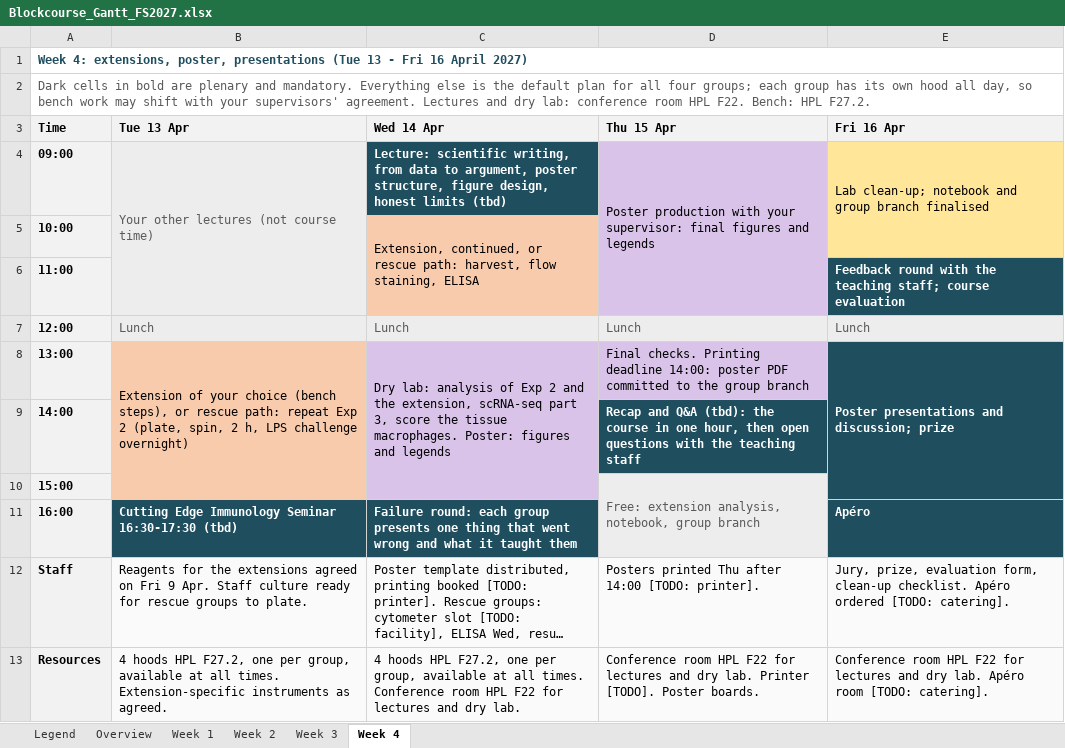
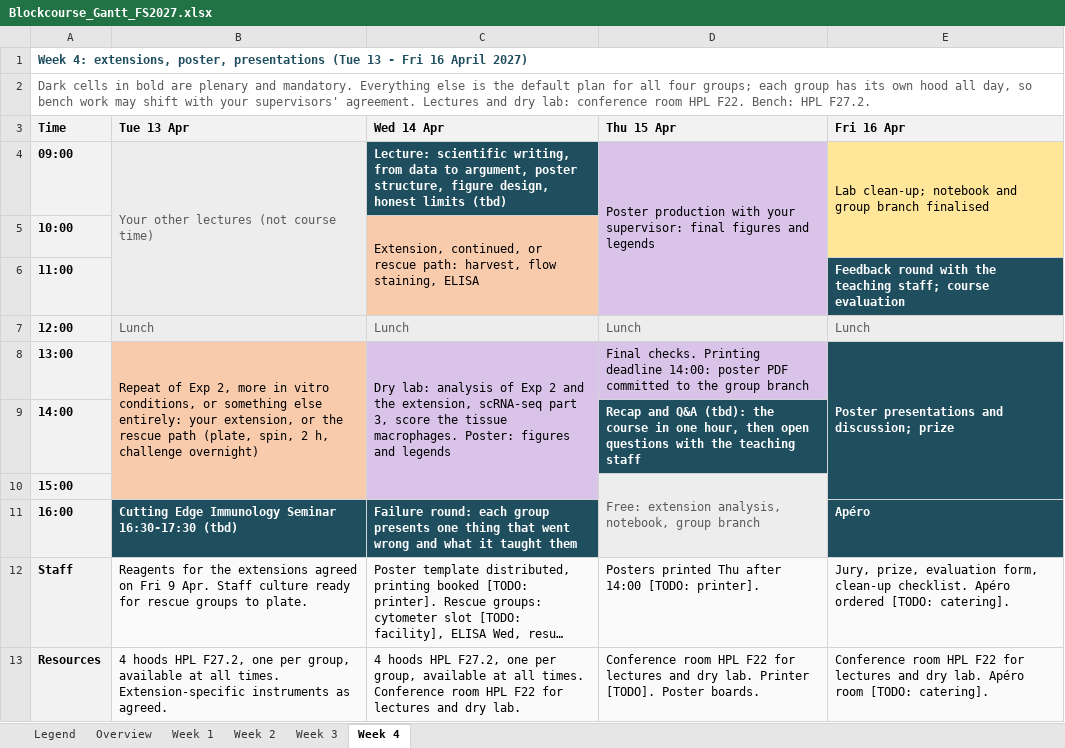
Before and after one commit to TizzuLab/Blockrophage, an Excel workbook: tools/schedule/Blockcourse_Gantt_FS2027.xlsx, sheet Week 4, drawn as a sheet; long unchanged cells end in …; values as stored, in another font and other column widths than the file's, no borders; the diff names each change by its address in the sheet, - before the commit and + after, or states it on an @@ line.

```diff
--- a/tools/schedule/Blockcourse_Gantt_FS2027.xlsx (sheet Week 4)
+++ b/tools/schedule/Blockcourse_Gantt_FS2027.xlsx (sheet Week 4)
-B8 (Tue 13 Apr): Extension of your choice (bench steps), or rescue path: repeat Exp 2 (plate, spin, 2 h, LPS challenge overnight)
+B8 (Tue 13 Apr): Repeat of Exp 2, more in vitro conditions, or something else entirely: your extension, or the rescue path (plate, spin, 2 h, challenge overnight)
```
Also changed, not shown: sheet Week 1, sheet Week 3, sheet Overview, sheet Legend, 13 other files.
